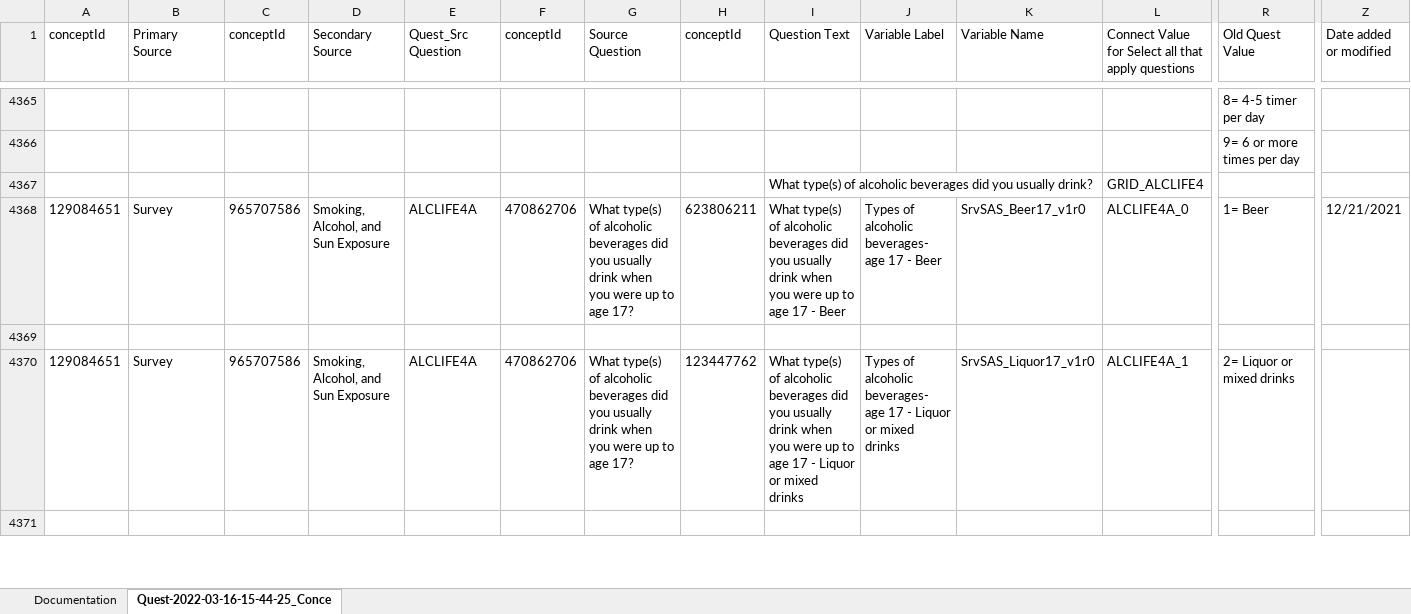
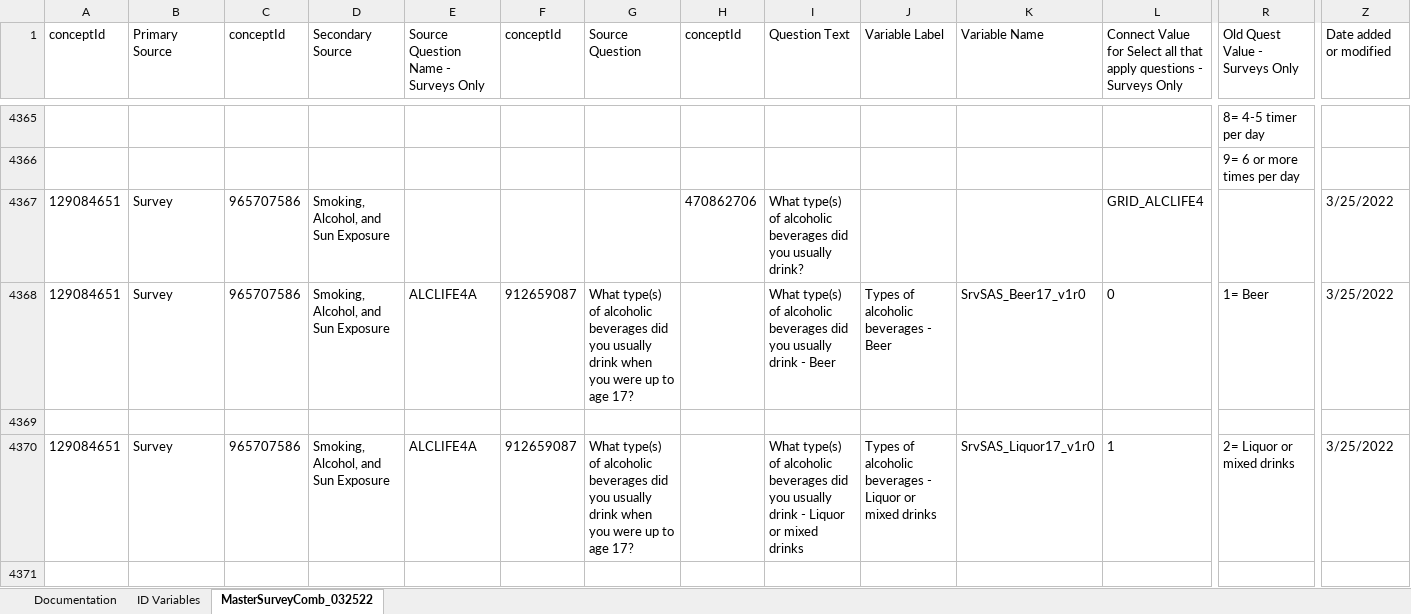
Before and after one commit to Analyticsphere/ConnectMasterAndSurveyCombinedDataDictionary, an Excel workbook: MasterSurveyComb_20220317.xlsx, sheet MasterSurveyComb_032522, drawn as a sheet; only a part is shown, gaps mark what is left out; values as stored, in another font and other column widths than the file's, no borders; removed rows and columns are numbered as before the commit, all else as after; rows hold the shown columns only; the diff covers the shown part only; the diff names each change by its address in the sheet, - before the commit and + after, or states it on an @@ line.

```diff
--- a/MasterSurveyComb_20220317.xlsx (sheet MasterSurveyComb_032522)
+++ b/MasterSurveyComb_20220317.xlsx (sheet MasterSurveyComb_032522)
-sheet tab: Quest-2022-03-16-15-44-25_Conce
+sheet tab: MasterSurveyComb_032522
+sheet tab: ID Variables
-E1: Quest_Src Question
+E1: Source Question Name - Surveys Only
-L1: …apply questions
+L1: …apply questions - Surveys Only
-R1: Old Quest Value
+R1: Old Quest Value - Surveys Only
-row 4367:  |  |  |  |  |  |  |  | What type(s) of alcoholic beverages did you usually drink? |  |  | GRID_ALCLIFE4
+row 4367: 129084651 | Survey | 965707586 | Smoking, Alcohol, and Sun Exposure |  |  |  | 470862706 | What type(s) of alcoholic beverages did you usually drink? |  |  | GRID_ALCLIFE4 |  | 3/25/2022
-F4368 (conceptId): 470862706
+F4368 (conceptId): 912659087
-H4368 (conceptId): 623806211
+H4368 (conceptId): (empty)
-I4368 (Question Text): …usually drink when you were up to age 17 - Beer
+I4368 (Question Text): …usually drink - Beer
-J4368 (Variable Label): Types of alcoholic beverages- age 17 - Beer
+J4368 (Variable Label): Types of alcoholic beverages - Beer
-L4368: ALCLIFE4A_0
+L4368: 0
-Z4368 (Date added or modified): 12/21/2021
+Z4368 (Date added or modified): 3/25/2022
-F4370 (conceptId): 470862706
+F4370 (conceptId): 912659087
-H4370 (conceptId): 123447762
+H4370 (conceptId): (empty)
-I4370 (Question Text): …usually drink when you were up to age 17 - Liquor…
+I4370 (Question Text): …usually drink - Liquor…
-J4370 (Variable Label): …of alcoholic beverages- age 17 - Liquor…
+J4370 (Variable Label): …of alcoholic beverages - Liquor…
-L4370: ALCLIFE4A_1
+L4370: 1
-Z4370 (Date added or modified): (empty)
+Z4370 (Date added or modified): 3/25/2022
```
Also changed, not shown: 910 edited cells elsewhere in this sheet, sheet Documentation.
